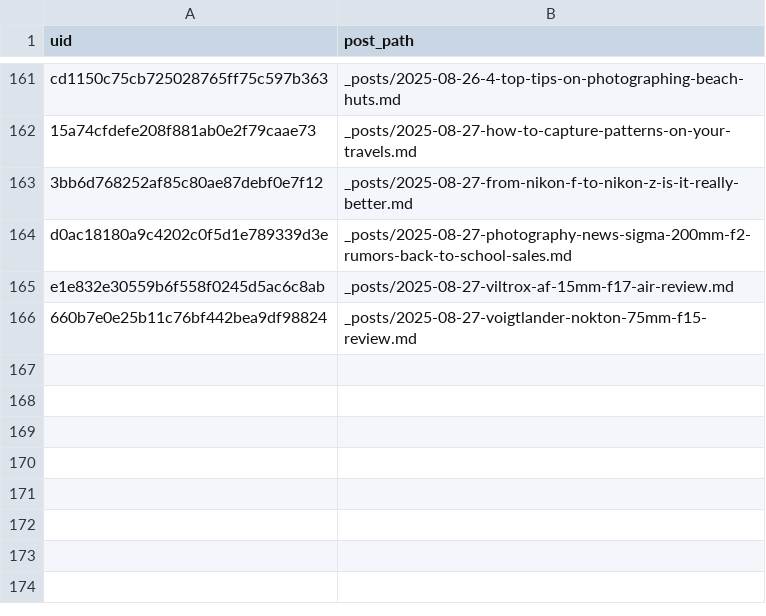
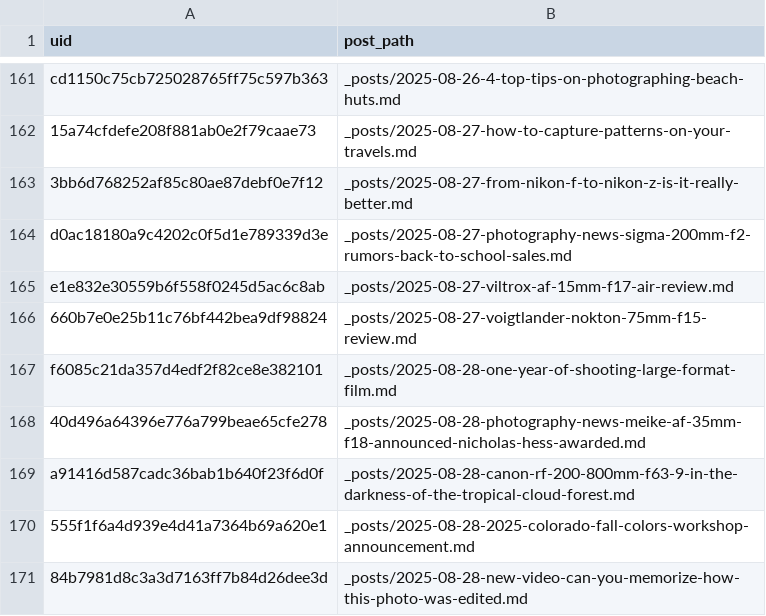
Before and after one commit to ViShark2882/niche-hub, a CSV file: data/published.csv, drawn as a sheet; only a part is shown, gaps mark what is left out; the diff names each change by its address in the sheet, - before the commit and + after, or states it on an @@ line.

Commit message:
new posts

```diff
--- a/data/published.csv
+++ b/data/published.csv
+row 167: f6085c21da357d4edf2f82ce8e382101 | _posts/2025-08-28-one-year-of-shooting-large-format-film.md
+row 168: 40d496a64396e776a799beae65cfe278 | _posts/2025-08-28-photography-news-meike-af-35mm-f18-announced-nicholas-hess-awarded.md
+row 169: a91416d587cadc36bab1b640f23f6d0f | _posts/2025-08-28-canon-rf-200-800mm-f63-9-in-the-darkness-of-the-tropical-cloud-forest.md
+row 170: 555f1f6a4d939e4d41a7364b69a620e1 | _posts/2025-08-28-2025-colorado-fall-colors-workshop-announcement.md
+row 171: 84b7981d8c3a3d7163ff7b84d26dee3d | _posts/2025-08-28-new-video-can-you-memorize-how-this-photo-was-edited.md
```
Also changed, not shown: 5 other files.
